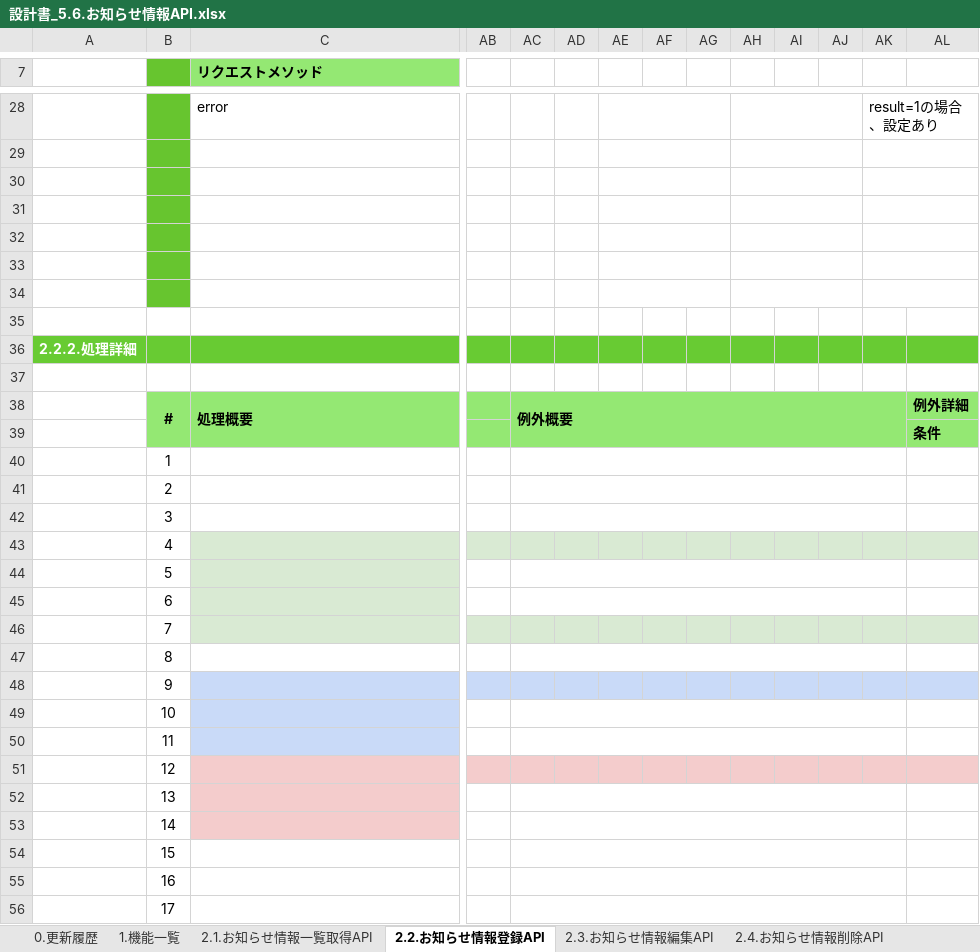
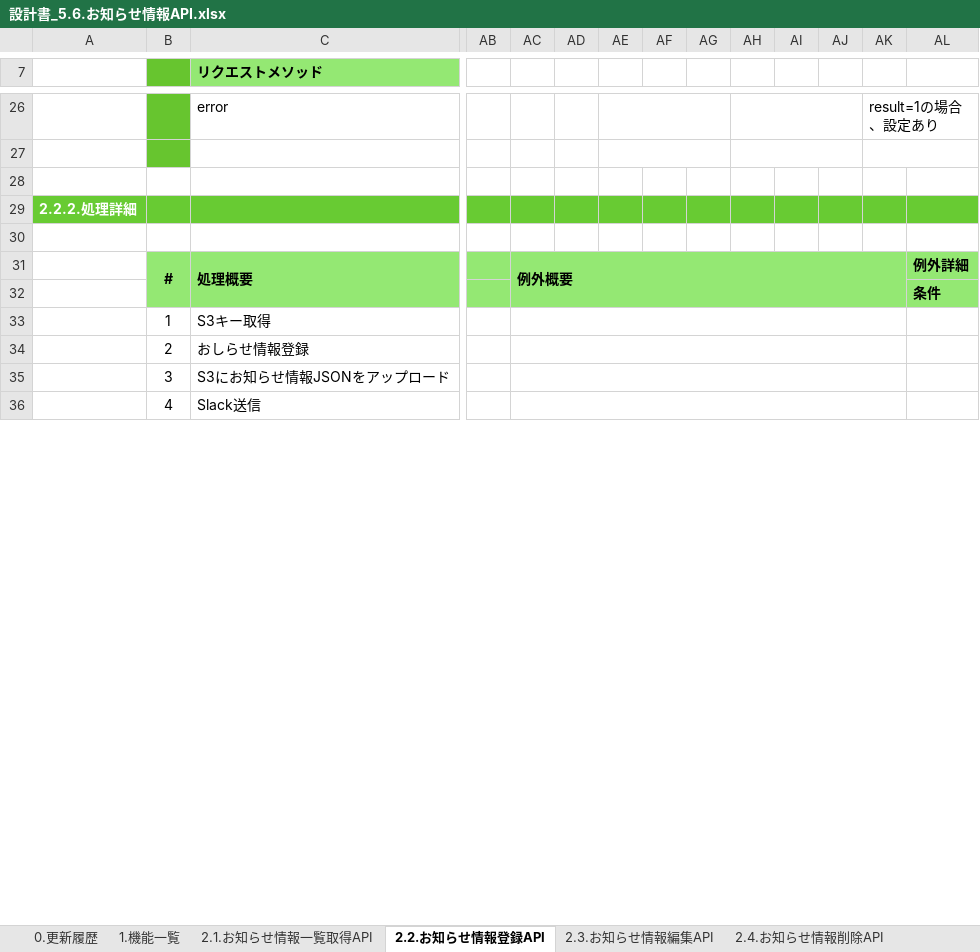
Before and after one commit to kohei-okazaki/work-3g, an Excel workbook: ha-asset/01_design/05_rootapi/設計書_5.6.お知らせ情報API.xlsx, sheet 2.2.お知らせ情報登録API, drawn as a sheet; only a part is shown, gaps mark what is left out; values as stored, in another font and other column widths than the file's, no borders; removed rows and columns are numbered as before the commit, all else as after; rows hold the shown columns only; the diff covers the shown part only; the diff names each change by its address in the sheet, - before the commit and + after, or states it on an @@ line.

```diff
--- a/ha-asset/01_design/05_rootapi/設計書_5.6.お知らせ情報API.xlsx (sheet 2.2.お知らせ情報登録API)
+++ b/ha-asset/01_design/05_rootapi/設計書_5.6.お知らせ情報API.xlsx (sheet 2.2.お知らせ情報登録API)
-B28 fill: #67C52F
+B28 fill: none
-AE30:AG30 merged
-AH30:AJ30 merged
-AK30:BB30 merged
-row 31: (empty)
-row 32: (empty)
-row 33: (empty)
-row 34: (empty)
-row 35: (empty)
-row 40:  | 1
-row 41:  | 2
-row 42:  | 3
-row 43:  | 4
-row 44:  | 5
-row 45:  | 6
-row 46:  | 7
-row 47:  | 8
-row 48:  | 9
-row 49:  | 10
-row 50:  | 11
-row 51:  | 12
-row 52:  | 13
-row 53:  | 14
-row 54:  | 15
-row 55:  | 16
-row 56:  | 17
+row 33:  | 1 | S3キー取得
+row 34:  | 2 | おしらせ情報登録
+row 35:  | 3 | S3にお知らせ情報JSONをアップロード
+row 36:  | 4 | Slack送信
```
Also changed, not shown: 6 added rows, 18 removed rows, 26 edited cells, cell formats and merged cells elsewhere in this sheet, sheet 2.3.お知らせ情報編集API, sheet 2.1.お知らせ情報一覧取得API, sheet 1.機能一覧, sheet 2.4.お知らせ情報削除API, ha-asset/01_design/93_S3設計書.xlsx, 2 other files.
